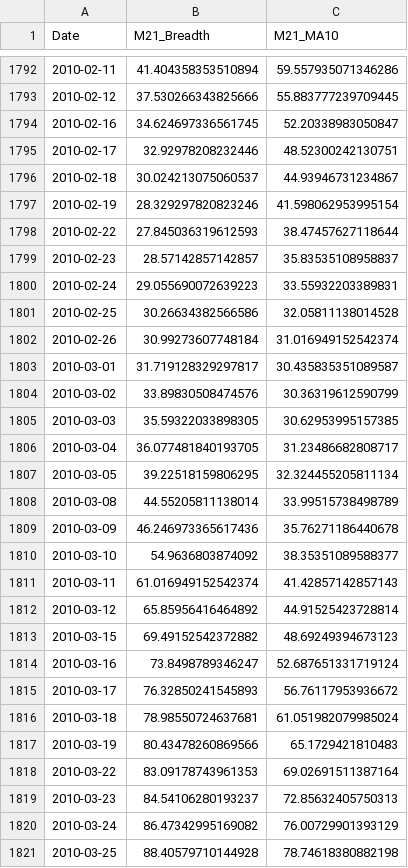
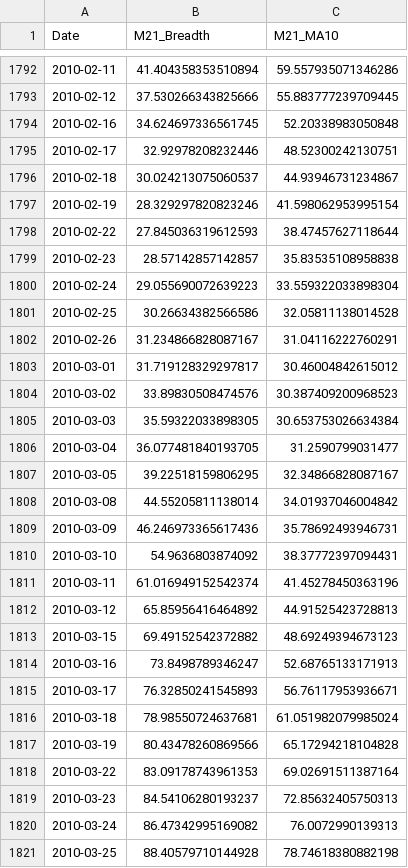
Before and after one commit to aljalajelab/market-dashboard, a CSV file: data/m21.csv, drawn as a sheet; only a part is shown, gaps mark what is left out; the diff covers the shown part only.

```diff
--- a/data/m21.csv
+++ b/data/m21.csv
@@ -1793,3 +1793,3 @@ Date,M21_Breadth,M21_MA10
 2010-02-12,37.530266343825666,55.883777239709445
-2010-02-16,34.624697336561745,52.20338983050847
+2010-02-16,34.624697336561745,52.20338983050848
 2010-02-17,32.92978208232446,48.52300242130751
@@ -1798,24 +1798,24 @@ Date,M21_Breadth,M21_MA10
 2010-02-22,27.845036319612593,38.47457627118644
-2010-02-23,28.57142857142857,35.83535108958837
-2010-02-24,29.055690072639223,33.55932203389831
+2010-02-23,28.57142857142857,35.83535108958838
+2010-02-24,29.055690072639223,33.559322033898304
 2010-02-25,30.26634382566586,32.05811138014528
-2010-02-26,30.99273607748184,31.016949152542374
-2010-03-01,31.719128329297817,30.435835351089587
-2010-03-02,33.89830508474576,30.36319612590799
-2010-03-03,35.59322033898305,30.62953995157385
-2010-03-04,36.077481840193705,31.23486682808717
-2010-03-05,39.22518159806295,32.324455205811134
-2010-03-08,44.55205811138014,33.99515738498789
-2010-03-09,46.246973365617436,35.76271186440678
-2010-03-10,54.9636803874092,38.35351089588377
-2010-03-11,61.016949152542374,41.42857142857143
-2010-03-12,65.85956416464892,44.91525423728814
+2010-02-26,31.234866828087167,31.04116222760291
+2010-03-01,31.719128329297817,30.46004842615012
+2010-03-02,33.89830508474576,30.387409200968523
+2010-03-03,35.59322033898305,30.653753026634384
+2010-03-04,36.077481840193705,31.2590799031477
+2010-03-05,39.22518159806295,32.34866828087167
+2010-03-08,44.55205811138014,34.01937046004842
+2010-03-09,46.246973365617436,35.78692493946731
+2010-03-10,54.9636803874092,38.37772397094431
+2010-03-11,61.016949152542374,41.45278450363196
+2010-03-12,65.85956416464892,44.91525423728813
 2010-03-15,69.49152542372882,48.69249394673123
-2010-03-16,73.8498789346247,52.687651331719124
-2010-03-17,76.32850241545893,56.76117953936672
+2010-03-16,73.8498789346247,52.68765133171913
+2010-03-17,76.32850241545893,56.76117953936671
 2010-03-18,78.98550724637681,61.051982079985024
-2010-03-19,80.43478260869566,65.1729421810483
+2010-03-19,80.43478260869566,65.17294218104828
 2010-03-22,83.09178743961353,69.02691511387164
 2010-03-23,84.54106280193237,72.85632405750313
-2010-03-24,86.47342995169082,76.00729901393129
+2010-03-24,86.47342995169082,76.0072990139313
 2010-03-25,88.40579710144928,78.74618380882198
```
Also changed, not shown: 105 edited cells elsewhere in this file, data/m50.csv, data/macd_spx.csv, 6 other files.
